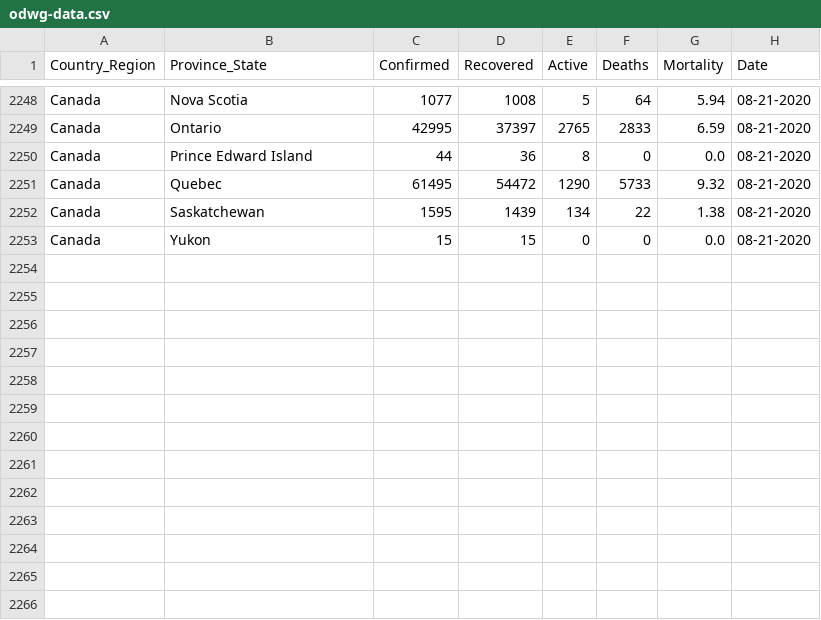
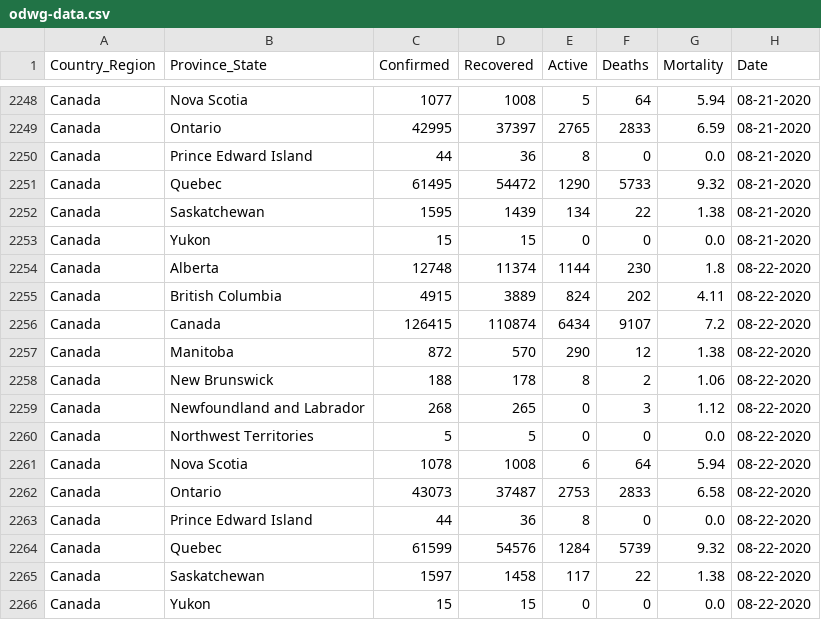
Before and after one commit to esklarski/canada.covid19, a CSV file: dataset/odwg-data.csv, drawn as a sheet; only a part is shown, gaps mark what is left out; the diff names each change by its address in the sheet, - before the commit and + after, or states it on an @@ line.

Commit message:
update ODWG data for 2020/08/22

```diff
--- a/dataset/odwg-data.csv
+++ b/dataset/odwg-data.csv
+row 2254: Canada | Alberta | 12748 | 11374 | 1144 | 230 | 1.8 | 08-22-2020
+row 2255: Canada | British Columbia | 4915 | 3889 | 824 | 202 | 4.11 | 08-22-2020
+row 2256: Canada | Canada | 126415 | 110874 | 6434 | 9107 | 7.2 | 08-22-2020
+row 2257: Canada | Manitoba | 872 | 570 | 290 | 12 | 1.38 | 08-22-2020
+row 2258: Canada | New Brunswick | 188 | 178 | 8 | 2 | 1.06 | 08-22-2020
+row 2259: Canada | Newfoundland and Labrador | 268 | 265 | 0 | 3 | 1.12 | 08-22-2020
+row 2260: Canada | Northwest Territories | 5 | 5 | 0 | 0 | 0.0 | 08-22-2020
+row 2261: Canada | Nova Scotia | 1078 | 1008 | 6 | 64 | 5.94 | 08-22-2020
+row 2262: Canada | Ontario | 43073 | 37487 | 2753 | 2833 | 6.58 | 08-22-2020
+row 2263: Canada | Prince Edward Island | 44 | 36 | 8 | 0 | 0.0 | 08-22-2020
+row 2264: Canada | Quebec | 61599 | 54576 | 1284 | 5739 | 9.32 | 08-22-2020
+row 2265: Canada | Saskatchewan | 1597 | 1458 | 117 | 22 | 1.38 | 08-22-2020
+row 2266: Canada | Yukon | 15 | 15 | 0 | 0 | 0.0 | 08-22-2020
```
Also changed, not shown: 1 other file.
